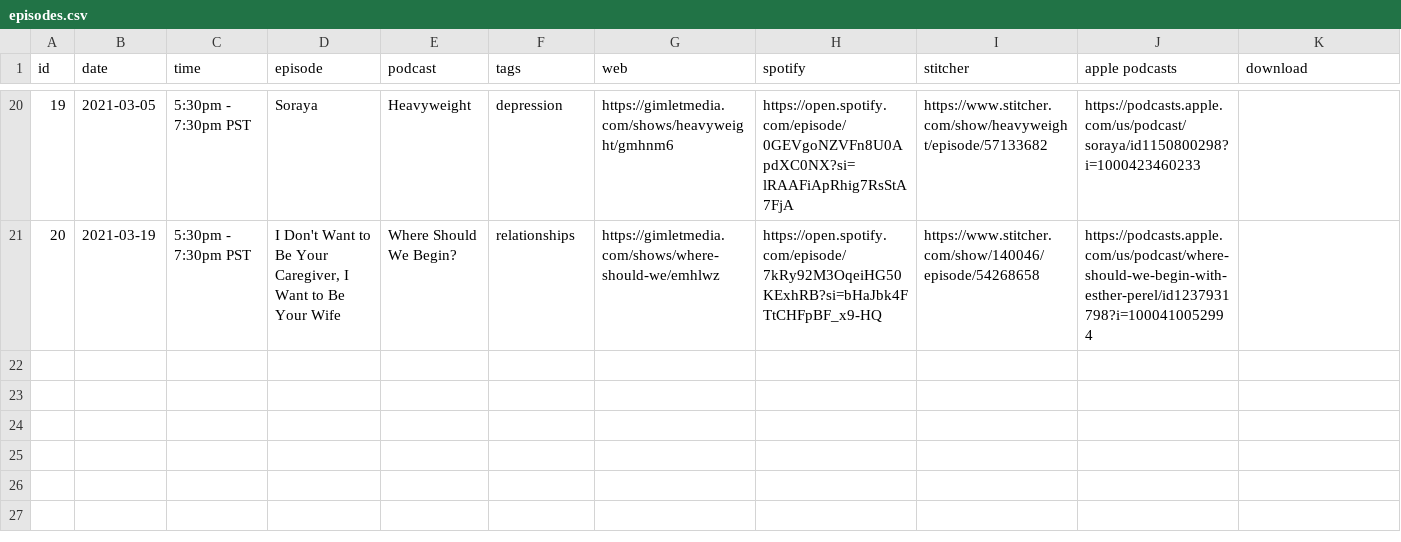
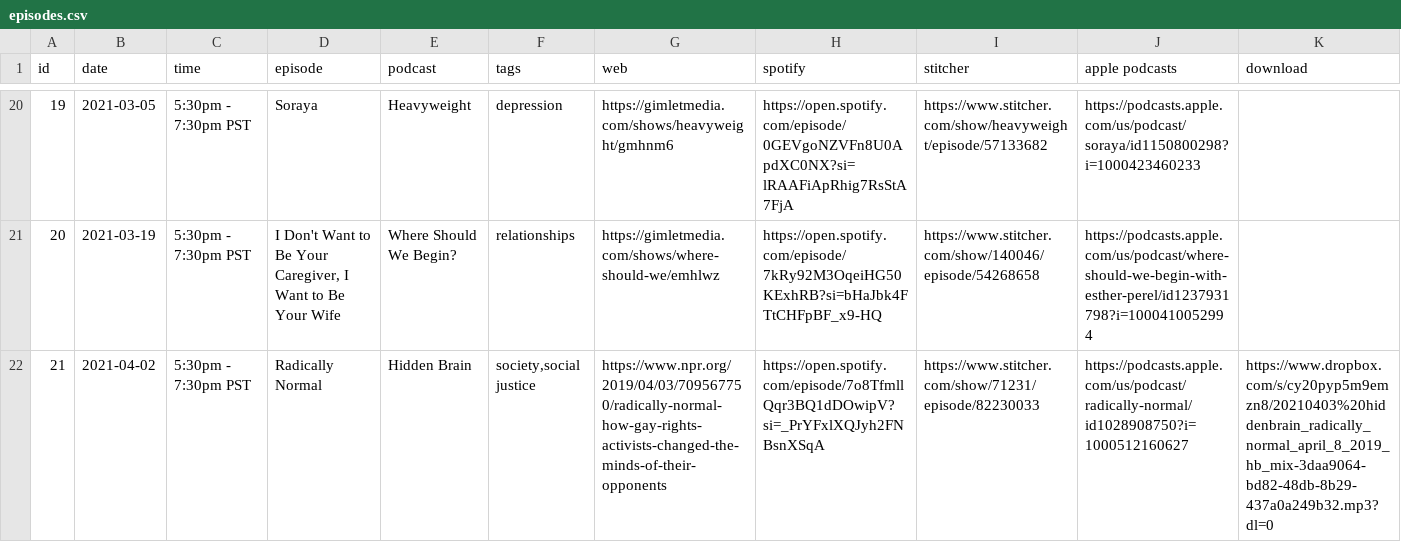
Before and after one commit to froseph/friday-podcast-club, a CSV file: episodes.csv, drawn as a sheet; only a part is shown, gaps mark what is left out.

Commit message:
Add 20210402 podcast

```diff
--- a/episodes.csv
+++ b/episodes.csv
@@ -21 +21,2 @@ id,date,time,episode,podcast,tags,web,spotify,stitcher,apple podcasts,download
 20,2021-03-19,5:30pm - 7:30pm PST,"I Don't Want to Be Your Caregiver, I Want to Be Your Wife",Where Should We Begin?,"relationships",https://gimletmedia.com/shows/where-should-we/emhlwz,https://open.spotify.com/episode/7kRy92M3OqeiHG50KExhRB?si=bHaJbk4FTtCHFpBF_x9-HQ,https://www.stitcher.com/show/140046/episode/54268658,https://podcasts.apple.com/us/podcast/where-should-we-begin-with-esther-perel/id1237931798?i=1000410052994,
+21,2021-04-02,5:30pm - 7:30pm PST,Radically Normal,Hidden Brain,"society,social justice",https://www.npr.org/2019/04/03/709567750/radically-normal-how-gay-rights-activists-changed-the-minds-of-their-opponents,https://open.spotify.com/episode/7o8TfmllQqr3BQ1dDOwipV?si=_PrYFxlXQJyh2FNBsnXSqA,https://www.stitcher.com/show/71231/episode/82230033,https://podcasts.apple.com/us/podcast/radically-normal/id1028908750?i=1000512160627,https://www.dropbox.com/s/cy20pyp5m9emzn8/20210403%20hiddenbrain_radically_normal_april_8_2019_hb_mix-3daa9064-bd82-48db-8b29-437a0a249b32.mp3?dl=0
```
Also changed, not shown: future_episodes.csv, 1 other file.
